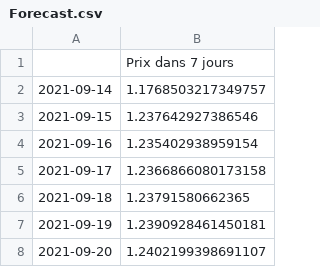
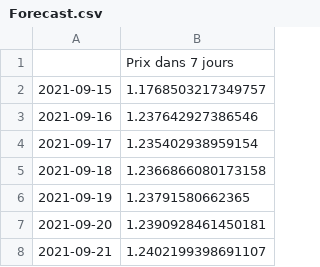
Before and after one commit to Lydu7979/Projet-chef-d-oeuvre-bon-, a CSV file: Forecast.csv, drawn as a sheet.

```diff
--- a/Forecast.csv
+++ b/Forecast.csv
@@ -1,8 +1,8 @@
 ,Prix dans 7 jours
-2021-09-14,1.1768503217349757
-2021-09-15,1.237642927386546
-2021-09-16,1.235402938959154
-2021-09-17,1.2366866080173158
-2021-09-18,1.23791580662365
-2021-09-19,1.2390928461450181
-2021-09-20,1.2402199398691107
+2021-09-15,1.1768503217349757
+2021-09-16,1.237642927386546
+2021-09-17,1.235402938959154
+2021-09-18,1.2366866080173158
+2021-09-19,1.23791580662365
+2021-09-20,1.2390928461450181
+2021-09-21,1.2402199398691107
```
Also changed, not shown: Forecast2.csv.
